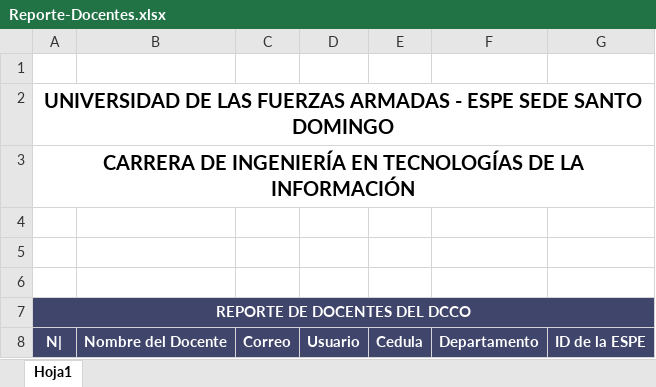
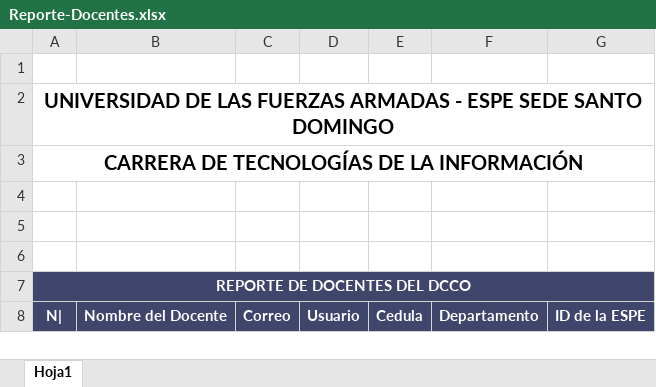
Before and after one commit to sebas17sf/Tesis_Final_Version, an Excel workbook: public/Plantillas/Reporte-Docentes.xlsx, sheet Hoja1, drawn as a sheet; values as stored, in another font and other column widths than the file's, no borders; charts and pictures not drawn; the diff names each change by its address in the sheet, - before the commit and + after, or states it on an @@ line.

```diff
--- a/public/Plantillas/Reporte-Docentes.xlsx (sheet Hoja1)
+++ b/public/Plantillas/Reporte-Docentes.xlsx (sheet Hoja1)
-A3: CARRERA DE INGENIERÍA EN TECNOLOGÍAS DE…
+A3: CARRERA DE TECNOLOGÍAS DE…
```
Also changed, not shown: charts or pictures, 11 other files.
